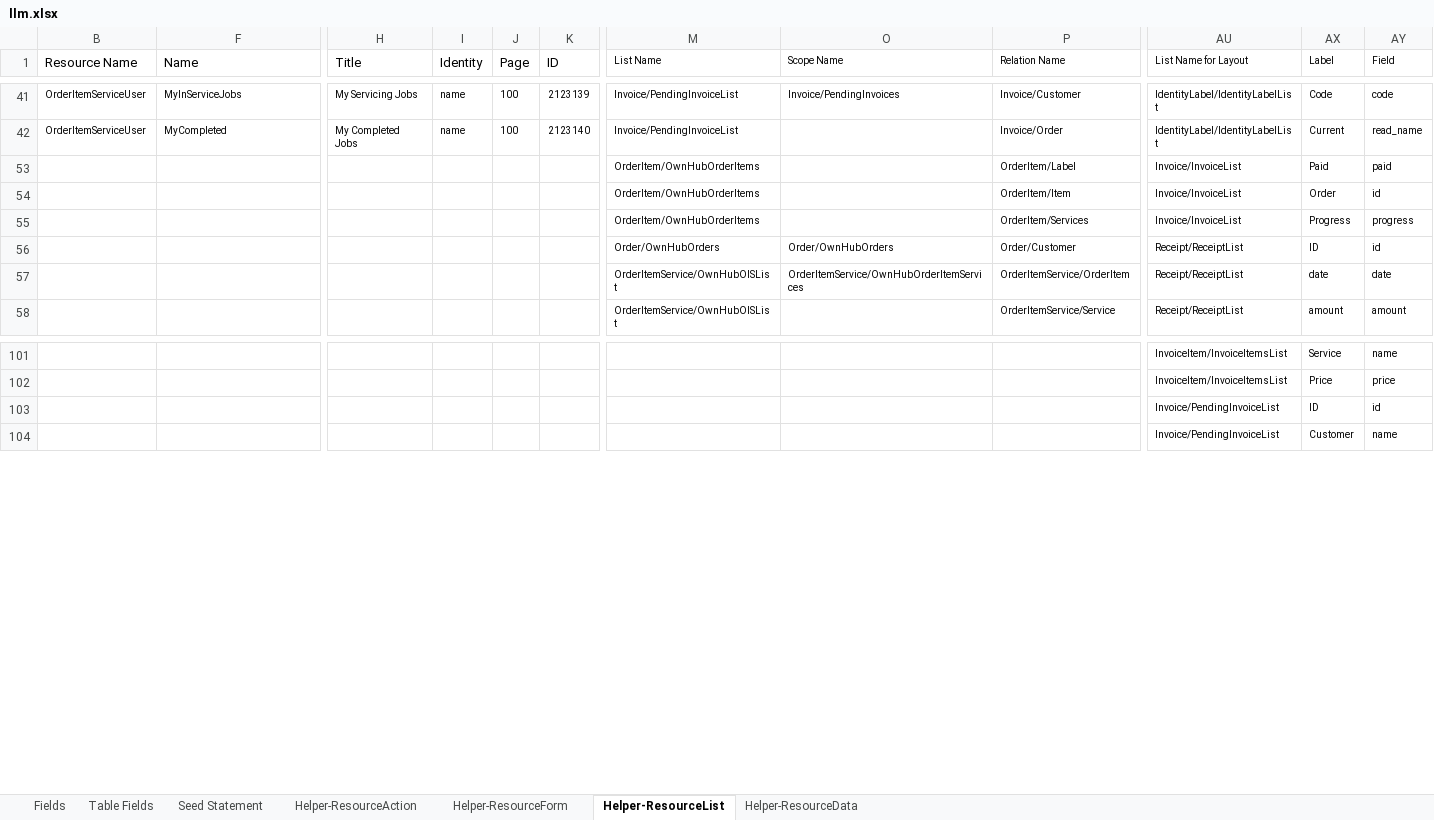
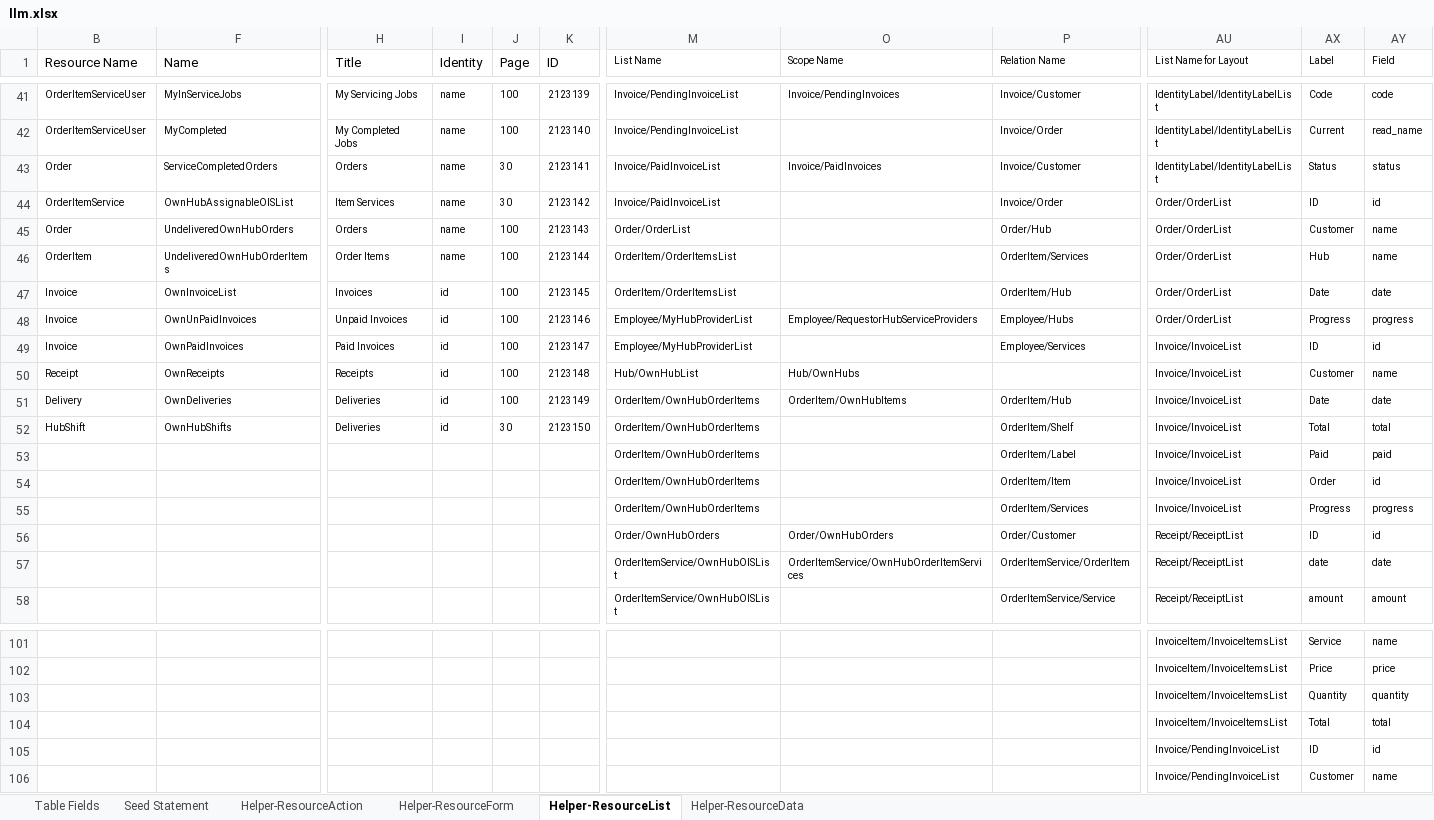
Before and after one commit to firumon/LLM, an Excel workbook: llm.xlsx, sheet Helper-ResourceList, drawn as a sheet; only a part is shown, gaps mark what is left out; values as stored, in another font and other column widths than the file's, no borders; table styles not drawn; rows hold the shown columns only; the diff covers the shown part only; the diff names each change by its address in the sheet, - before the commit and + after, or states it on an @@ line.

```diff
--- a/llm.xlsx (sheet Helper-ResourceList)
+++ b/llm.xlsx (sheet Helper-ResourceList)
@@ sheet tab hidden: Fields @@
@@ row 43 unhidden: Order | ServiceCompletedOrders | Orders | name | 30 | 2123141 | Invoice/PaidInvoiceList | Invoice/PaidInvoices | Invoice/Customer | IdentityLabel/IdentityLabelList | Status | status @@
@@ row 44 unhidden: OrderItemService | OwnHubAssignableOISList | Item Services | name | 30 | 2123142 | Invoice/PaidInvoiceList |  | Invoice/Order | Order/OrderList | ID | id @@
@@ row 45 unhidden: Order | UndeliveredOwnHubOrders | Orders | name | 100 | 2123143 | Order/OrderList |  | Order/Hub | Order/OrderList | Customer | name @@
@@ row 46 unhidden: OrderItem | UndeliveredOwnHubOrderItems | Order Items | name | 100 | 2123144 | OrderItem/OrderItemsList |  | OrderItem/Services | Order/OrderList | Hub | name @@
@@ row 47 unhidden: Invoice | OwnInvoiceList | Invoices | id | 100 | 2123145 | OrderItem/OrderItemsList |  | OrderItem/Hub | Order/OrderList | Date | date @@
@@ row 48 unhidden: Invoice | OwnUnPaidInvoices | Unpaid Invoices | id | 100 | 2123146 | Employee/MyHubProviderList | Employee/RequestorHubServiceProviders | Employee/Hubs | Order/OrderList | Progress | progress @@
@@ row 49 unhidden: Invoice | OwnPaidInvoices | Paid Invoices | id | 100 | 2123147 | Employee/MyHubProviderList |  | Employee/Services | Invoice/InvoiceList | ID | id @@
@@ row 50 unhidden: Receipt | OwnReceipts | Receipts | id | 100 | 2123148 | Hub/OwnHubList | Hub/OwnHubs |  | Invoice/InvoiceList | Customer | name @@
@@ row 51 unhidden: Delivery | OwnDeliveries | Deliveries | id | 100 | 2123149 | OrderItem/OwnHubOrderItems | OrderItem/OwnHubItems | OrderItem/Hub | Invoice/InvoiceList | Date | date @@
@@ row 52 unhidden: HubShift | OwnHubShifts | Deliveries | id | 30 | 2123150 | OrderItem/OwnHubOrderItems |  | OrderItem/Shelf | Invoice/InvoiceList | Total | total @@
+row 103:  |  |  |  |  |  |  |  |  | InvoiceItem/InvoiceItemsList | Quantity | quantity
+row 104:  |  |  |  |  |  |  |  |  | InvoiceItem/InvoiceItemsList | Total | total
```
Also changed, not shown: 32 hidden or unhidden rows elsewhere in this sheet, sheet Seed Statement, sheet Helper-ResourceForm, sheet Table Fields, hidden cells.
